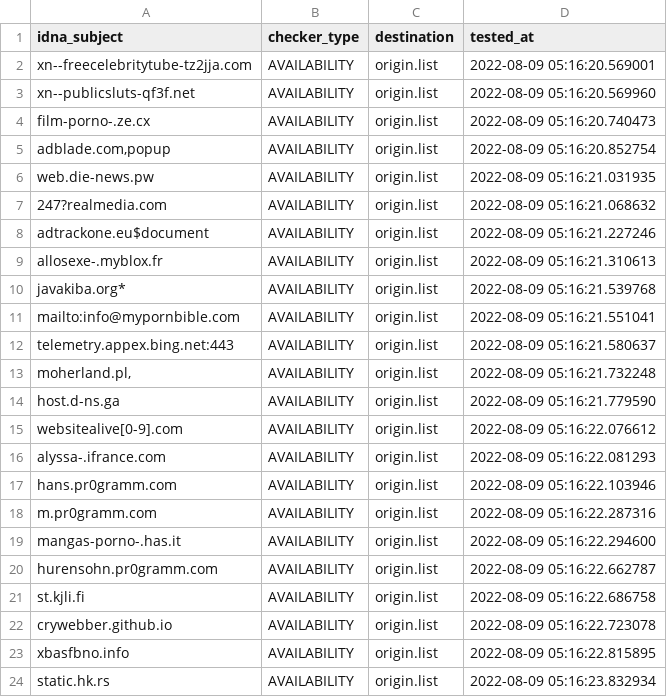
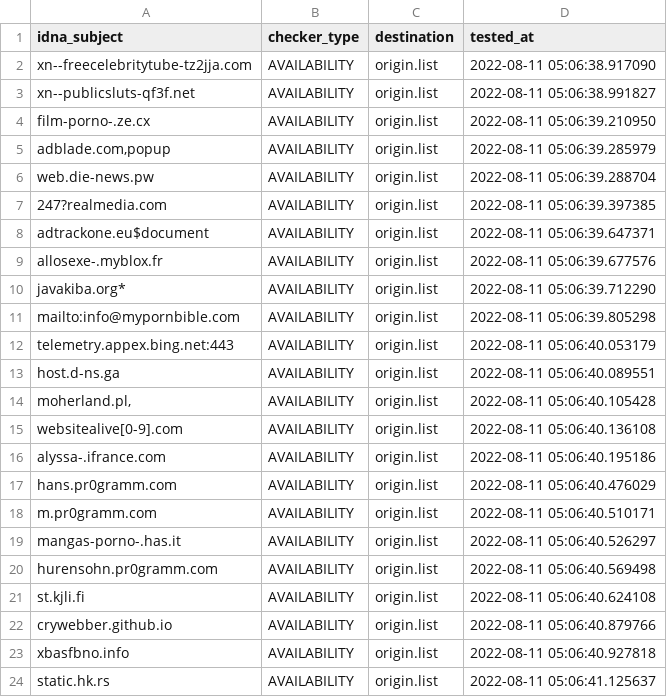
Before and after one commit to dead-hosts/repository-structure, a CSV file: .pyfunceble/inactive.csv, drawn as a sheet.

```diff
--- a/.pyfunceble/inactive.csv
+++ b/.pyfunceble/inactive.csv
@@ -1,24 +1,24 @@
 idna_subject,checker_type,destination,tested_at
-xn--freecelebritytube-tz2jja.com,AVAILABILITY,origin.list,2022-08-09 05:16:20.569001
-xn--publicsluts-qf3f.net,AVAILABILITY,origin.list,2022-08-09 05:16:20.569960
-film-porno-.ze.cx,AVAILABILITY,origin.list,2022-08-09 05:16:20.740473
-"adblade.com,popup",AVAILABILITY,origin.list,2022-08-09 05:16:20.852754
-web.die-news.pw,AVAILABILITY,origin.list,2022-08-09 05:16:21.031935
-247?realmedia.com,AVAILABILITY,origin.list,2022-08-09 05:16:21.068632
-adtrackone.eu$document,AVAILABILITY,origin.list,2022-08-09 05:16:21.227246
-allosexe-.myblox.fr,AVAILABILITY,origin.list,2022-08-09 05:16:21.310613
-javakiba.org*,AVAILABILITY,origin.list,2022-08-09 05:16:21.539768
-mailto:info@mypornbible.com,AVAILABILITY,origin.list,2022-08-09 05:16:21.551041
-telemetry.appex.bing.net:443,AVAILABILITY,origin.list,2022-08-09 05:16:21.580637
-"moherland.pl,",AVAILABILITY,origin.list,2022-08-09 05:16:21.732248
-host.d-ns.ga,AVAILABILITY,origin.list,2022-08-09 05:16:21.779590
-websitealive[0-9].com,AVAILABILITY,origin.list,2022-08-09 05:16:22.076612
-alyssa-.ifrance.com,AVAILABILITY,origin.list,2022-08-09 05:16:22.081293
-hans.pr0gramm.com,AVAILABILITY,origin.list,2022-08-09 05:16:22.103946
-m.pr0gramm.com,AVAILABILITY,origin.list,2022-08-09 05:16:22.287316
-mangas-porno-.has.it,AVAILABILITY,origin.list,2022-08-09 05:16:22.294600
-hurensohn.pr0gramm.com,AVAILABILITY,origin.list,2022-08-09 05:16:22.662787
-st.kjli.fi,AVAILABILITY,origin.list,2022-08-09 05:16:22.686758
-crywebber.github.io,AVAILABILITY,origin.list,2022-08-09 05:16:22.723078
-xbasfbno.info,AVAILABILITY,origin.list,2022-08-09 05:16:22.815895
-static.hk.rs,AVAILABILITY,origin.list,2022-08-09 05:16:23.832934
+xn--freecelebritytube-tz2jja.com,AVAILABILITY,origin.list,2022-08-11 05:06:38.917090
+xn--publicsluts-qf3f.net,AVAILABILITY,origin.list,2022-08-11 05:06:38.991827
+film-porno-.ze.cx,AVAILABILITY,origin.list,2022-08-11 05:06:39.210950
+"adblade.com,popup",AVAILABILITY,origin.list,2022-08-11 05:06:39.285979
+web.die-news.pw,AVAILABILITY,origin.list,2022-08-11 05:06:39.288704
+247?realmedia.com,AVAILABILITY,origin.list,2022-08-11 05:06:39.397385
+adtrackone.eu$document,AVAILABILITY,origin.list,2022-08-11 05:06:39.647371
+allosexe-.myblox.fr,AVAILABILITY,origin.list,2022-08-11 05:06:39.677576
+javakiba.org*,AVAILABILITY,origin.list,2022-08-11 05:06:39.712290
+mailto:info@mypornbible.com,AVAILABILITY,origin.list,2022-08-11 05:06:39.805298
+telemetry.appex.bing.net:443,AVAILABILITY,origin.list,2022-08-11 05:06:40.053179
+host.d-ns.ga,AVAILABILITY,origin.list,2022-08-11 05:06:40.089551
+"moherland.pl,",AVAILABILITY,origin.list,2022-08-11 05:06:40.105428
+websitealive[0-9].com,AVAILABILITY,origin.list,2022-08-11 05:06:40.136108
+alyssa-.ifrance.com,AVAILABILITY,origin.list,2022-08-11 05:06:40.195186
+hans.pr0gramm.com,AVAILABILITY,origin.list,2022-08-11 05:06:40.476029
+m.pr0gramm.com,AVAILABILITY,origin.list,2022-08-11 05:06:40.510171
+mangas-porno-.has.it,AVAILABILITY,origin.list,2022-08-11 05:06:40.526297
+hurensohn.pr0gramm.com,AVAILABILITY,origin.list,2022-08-11 05:06:40.569498
+st.kjli.fi,AVAILABILITY,origin.list,2022-08-11 05:06:40.624108
+crywebber.github.io,AVAILABILITY,origin.list,2022-08-11 05:06:40.879766
+xbasfbno.info,AVAILABILITY,origin.list,2022-08-11 05:06:40.927818
+static.hk.rs,AVAILABILITY,origin.list,2022-08-11 05:06:41.125637
```
Also changed, not shown: 11 other files.
